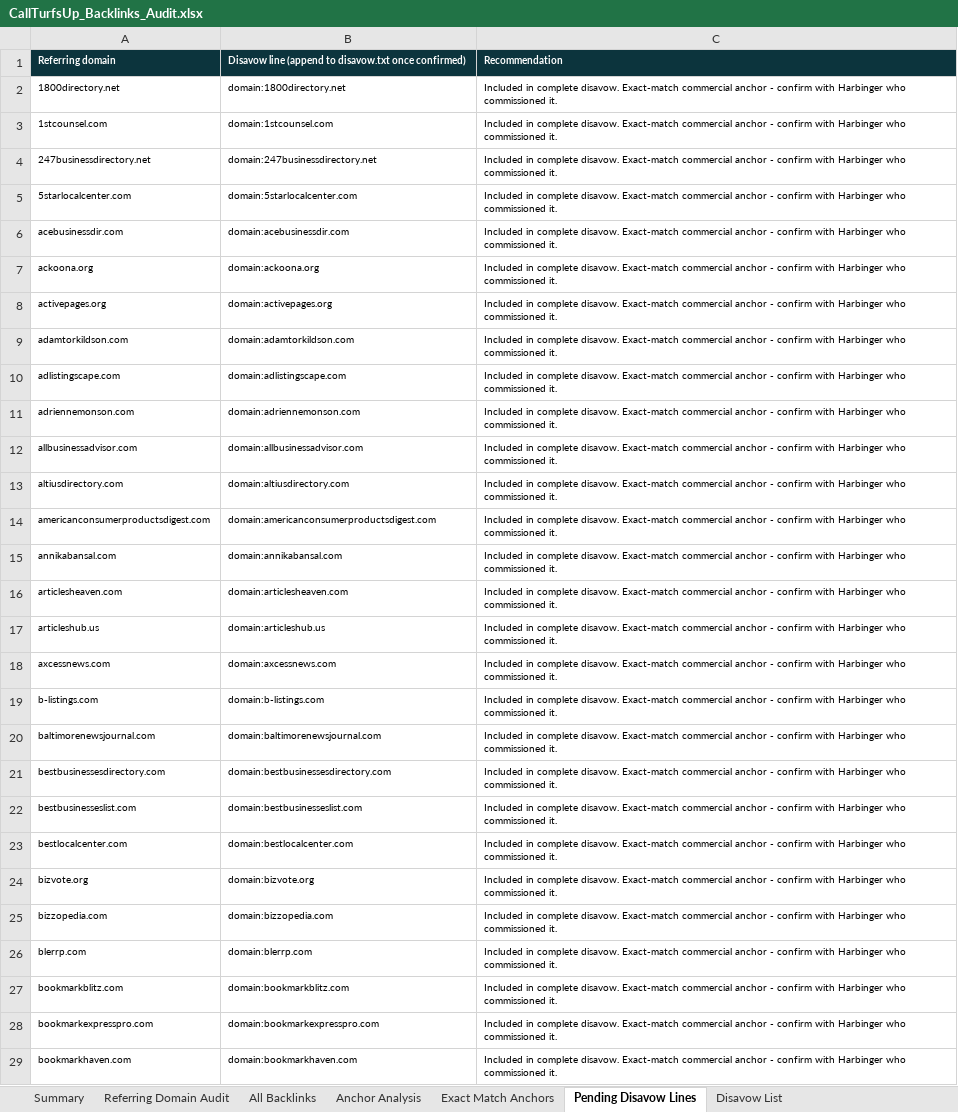
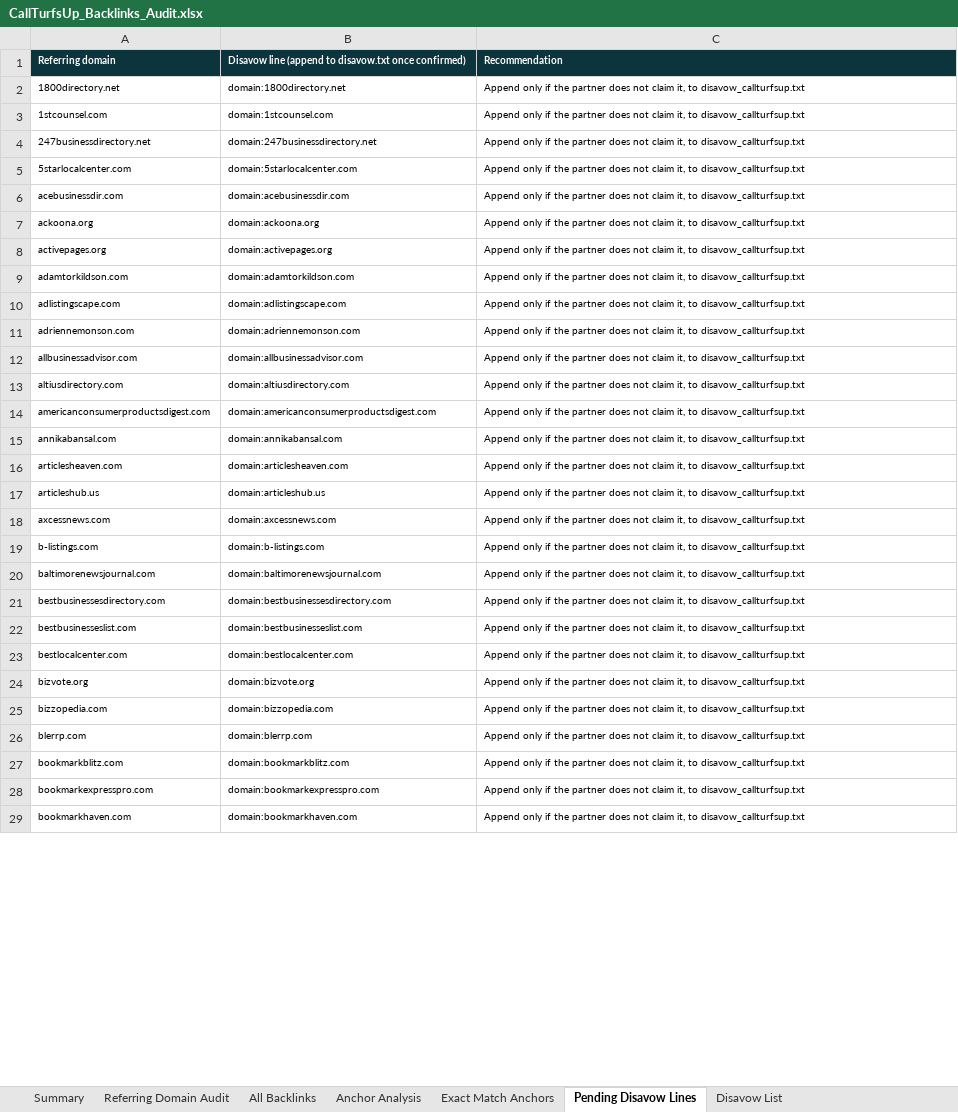
Before and after one commit to fahadahmad-ship-it/test, an Excel workbook: audit/out/CallTurfsUp_Backlinks_Audit.xlsx, sheet Pending Disavow Lines, drawn as a sheet; only a part is shown; values as stored, in another font and other column widths than the file's, no borders; the diff covers the shown part only; the diff names each change by its address in the sheet, - before the commit and + after, or states it on an @@ line.

```diff
--- a/audit/out/CallTurfsUp_Backlinks_Audit.xlsx (sheet Pending Disavow Lines)
+++ b/audit/out/CallTurfsUp_Backlinks_Audit.xlsx (sheet Pending Disavow Lines)
-C2:C29: Included in complete disavow. Exact-match commercial anchor - confirm with Harbinger who commissioned it.
+C2:C29: Append only if the partner does not claim it, to disavow_callturfsup.txt
```
Also changed, not shown: 155 edited cells elsewhere in this sheet, sheet Referring Domain Audit, sheet Disavow List, sheet All Backlinks, sheet Anchor Analysis, sheet Exact Match Anchors, sheet Summary, 1 other file.
